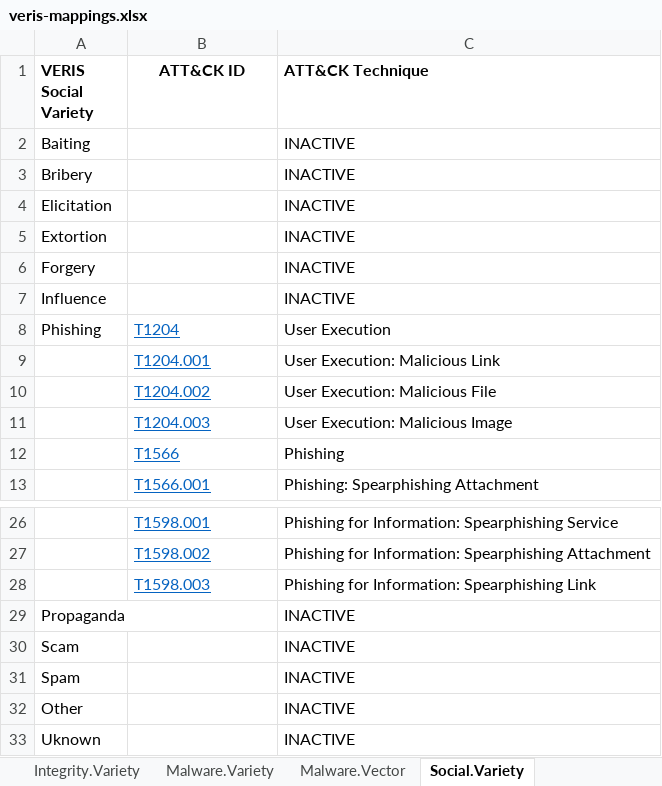
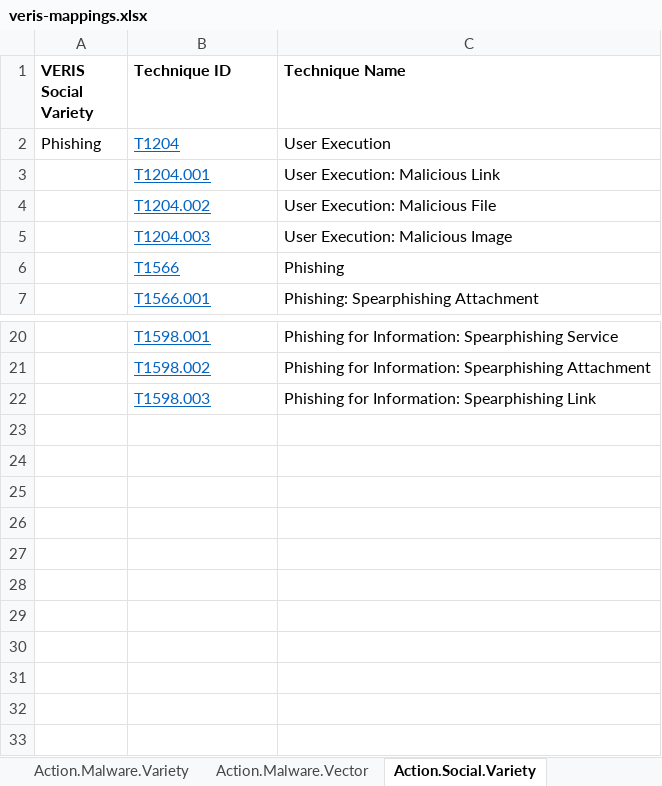
Before and after one commit to center-for-threat-informed-defense/attack_to_veris, an Excel workbook: frameworks/veris/veris-mappings.xlsx, sheet Action.Social.Variety, drawn as a sheet; only a part is shown, gaps mark what is left out; values as stored, in another font and other column widths than the file's, no borders; the diff names each change by its address in the sheet, - before the commit and + after, or states it on an @@ line.

Commit message:
update veris-mappings.xlsx
correct technique IDs or VERIS paths

```diff
--- a/frameworks/veris/veris-mappings.xlsx (sheet Action.Social.Variety)
+++ b/frameworks/veris/veris-mappings.xlsx (sheet Action.Social.Variety)
-sheet tab: Malware.Variety
+sheet tab: Action.Malware.Variety
-sheet tab: Malware.Vector
+sheet tab: Action.Malware.Vector
-sheet tab: Social.Variety
+sheet tab: Action.Social.Variety
-B1: ATT&CK ID
+B1: Technique ID
-B1 alignment: center
+B1 alignment: left
-C1: ATT&CK Technique
+C1: Technique Name
-row 2: Baiting |  | INACTIVE
-row 3: Bribery |  | INACTIVE
-row 4: Elicitation |  | INACTIVE
-row 5: Extortion |  | INACTIVE
-row 6: Forgery |  | INACTIVE
-row 7: Influence |  | INACTIVE
-row 29: Propaganda |  | INACTIVE
-row 30: Scam |  | INACTIVE
-row 31: Spam |  | INACTIVE
-row 32: Other |  | INACTIVE
-row 33: Uknown |  | INACTIVE
```
Also changed, not shown: sheet Action.Hacking.Variety, sheet Action.Malware.Variety, sheet Attribute.Integrity.Variety, sheet Action.Malware.Vector, sheet Action.Hacking.Vector, sheet Metadata, other sheet tabs.
